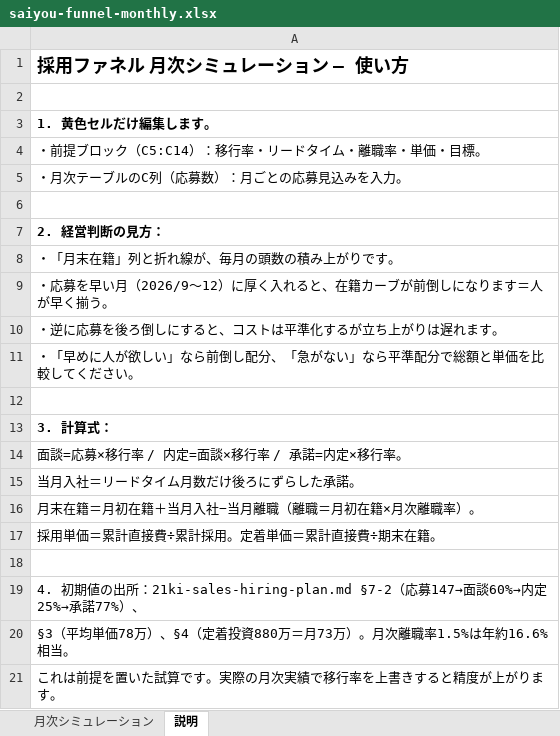
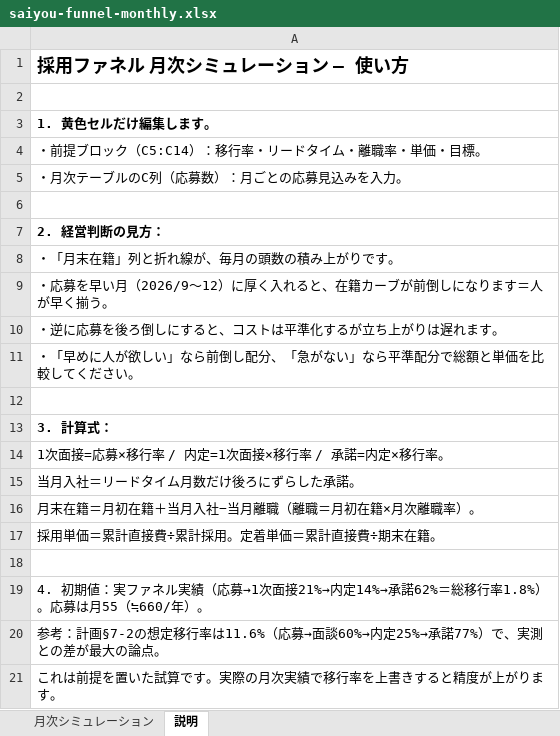
Before and after one commit to miyakumic/HRrecord, an Excel workbook: docs/saiyou-funnel-monthly.xlsx, sheet 説明, drawn as a sheet; values as stored, in another font and other column widths than the file's, no borders; the diff names each change by its address in the sheet, - before the commit and + after, or states it on an @@ line.

```diff
--- a/docs/saiyou-funnel-monthly.xlsx (sheet 説明)
+++ b/docs/saiyou-funnel-monthly.xlsx (sheet 説明)
-A14: 面談=応募×移行率 / 内定=面談×移行率 / 承諾=内定×移行率。
+A14: 1次面接=応募×移行率 / 内定=1次面接×移行率 / 承諾=内定×移行率。
-A19: …期値の出所：21ki-sales-hiring-plan.md §7-2（応募147→面談60%→内定25%→承諾77%）、
+A19: …期値：実ファネル実績（応募→1次面接21%→内定14%→承諾62%＝総移行率1.8%）。応募は月55（≒660/年）。
-A20: §3（平均単価78万）、§4（定着投資880万＝月73万）。月次離職率1.5%は年約16.6%相当。
+A20: 参考：計画§7-2の想定移行率は11.6%（応募→面談60%→内定25%→承諾77%）で、実測との差が最大の論点。
```
Also changed, not shown: sheet 月次シミュレーション, 1 other file.
